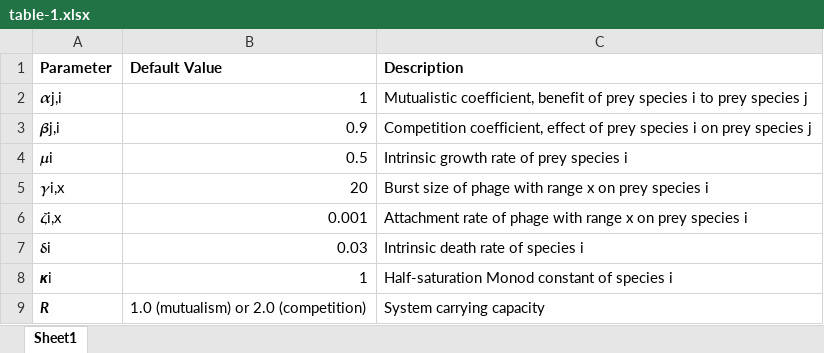
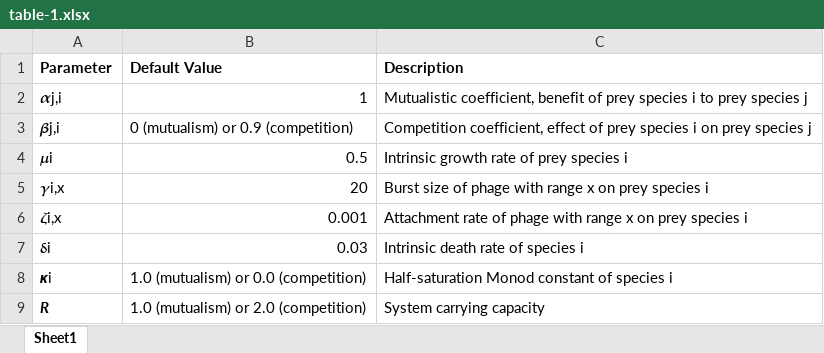
Before and after one commit to bisesi/Host-Ecology-and-Host-Range, an Excel workbook: figures/final-figs/tables/table-1.xlsx, sheet Sheet1, drawn as a sheet; values as stored, in another font and other column widths than the file's, no borders; the diff names each change by its address in the sheet, - before the commit and + after, or states it on an @@ line.

Commit message:
finalized figures

```diff
--- a/figures/final-figs/tables/table-1.xlsx (sheet Sheet1)
+++ b/figures/final-figs/tables/table-1.xlsx (sheet Sheet1)
-B3 (Default Value): 0.9
+B3 (Default Value): 0 (mutualism) or 0.9 (competition)
-B8 (Default Value): 1
+B8 (Default Value): 1.0 (mutualism) or 0.0 (competition)
```
Also changed, not shown: 47 other files.
